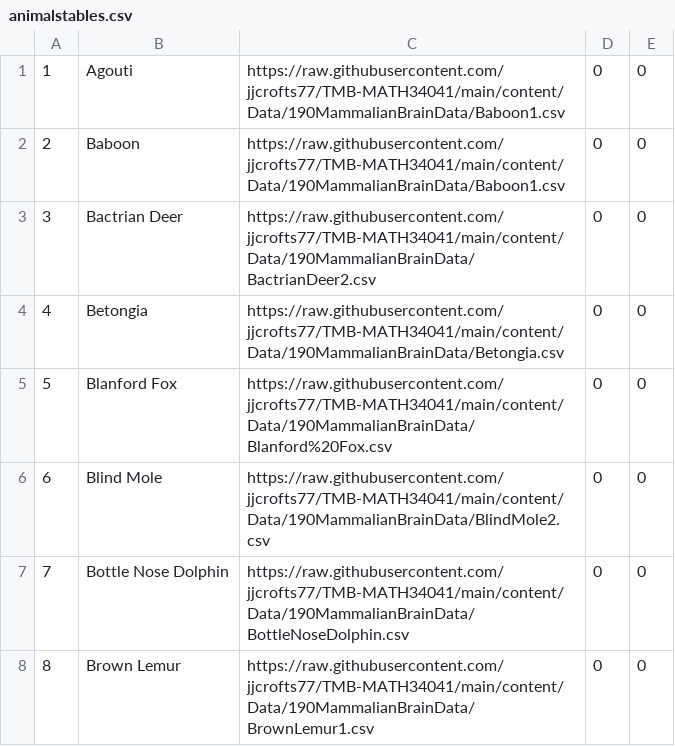
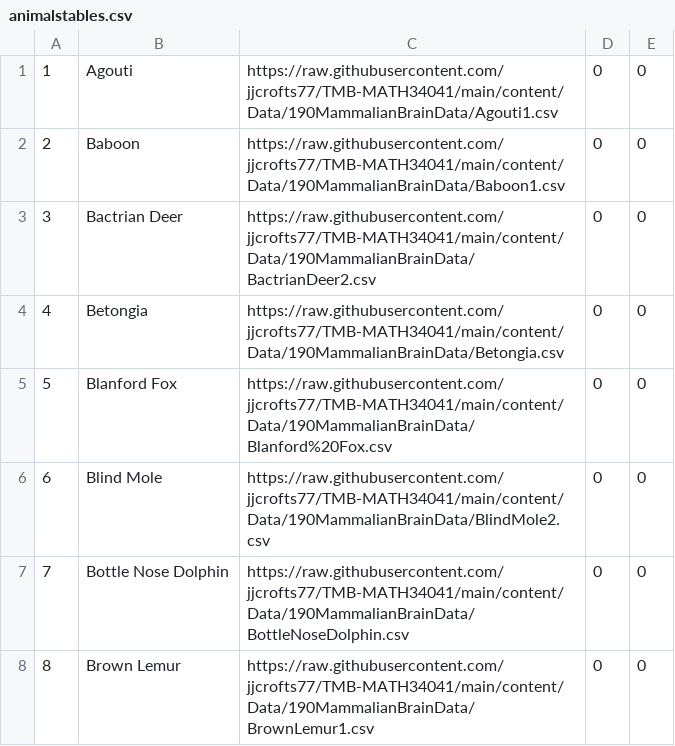
Before and after one commit to BeigeHatHacker/Brains, a CSV file: animalstables.csv, drawn as a sheet; only a part is shown.

Commit message:
Add files via upload

```diff
--- a/animalstables.csv
+++ b/animalstables.csv
@@ -1,2 +1,2 @@
-1,Agouti,https://raw.githubusercontent.com/jjcrofts77/TMB-MATH34041/main/content/Data/190MammalianBrainData/Baboon1.csv,0,0
+1,Agouti,https://raw.githubusercontent.com/jjcrofts77/TMB-MATH34041/main/content/Data/190MammalianBrainData/Agouti1.csv,0,0
 2,Baboon,https://raw.githubusercontent.com/jjcrofts77/TMB-MATH34041/main/content/Data/190MammalianBrainData/Baboon1.csv,0,0
```
